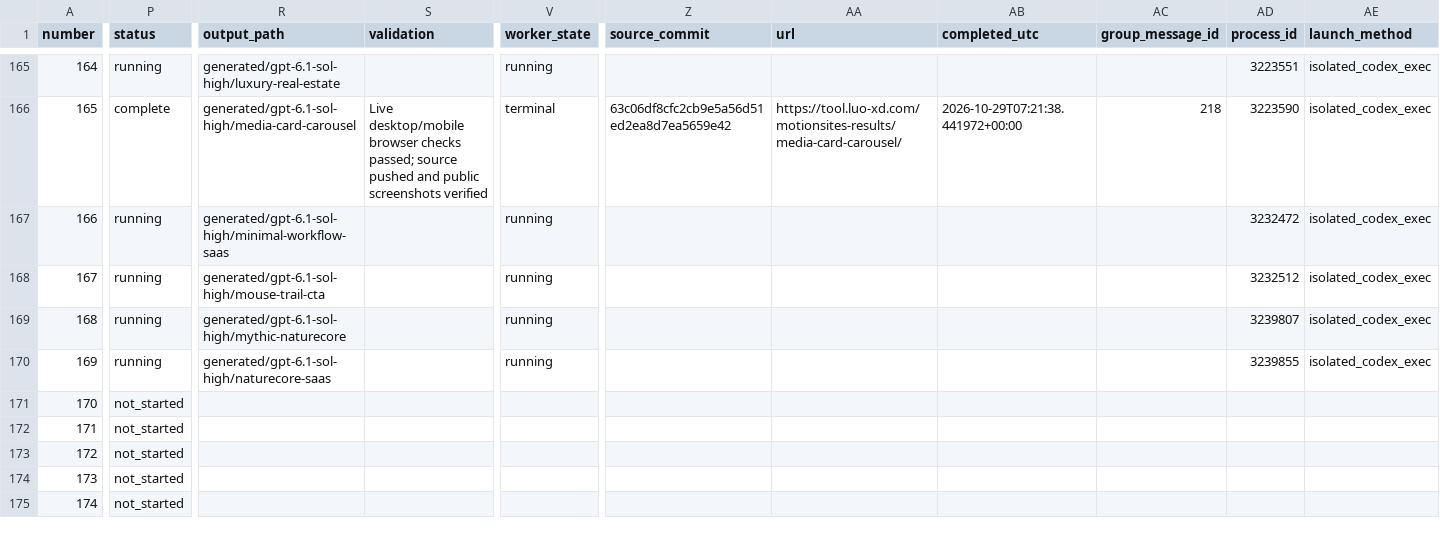
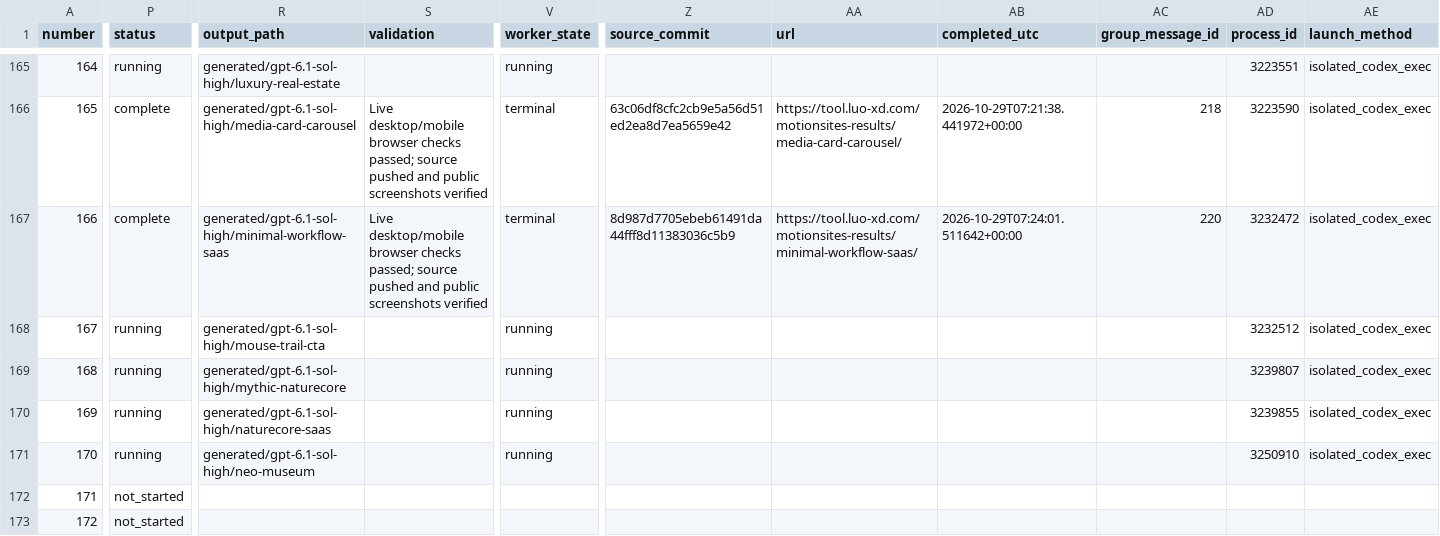
Before and after one commit to radish40/MotionSites, a CSV file: docs/gpt-6.1-sol-high/inventory.csv, drawn as a sheet; only a part is shown, gaps mark what is left out; the shorter side is filled out with more unchanged rows; the diff covers the shown part only; the diff names each change by its address in the sheet, - before the commit and + after, or states it on an @@ line.

```diff
--- a/docs/gpt-6.1-sol-high/inventory.csv
+++ b/docs/gpt-6.1-sol-high/inventory.csv
-P167 (status): running
+P167 (status): complete
-S167 (validation): (empty)
+S167 (validation): Live desktop/mobile browser checks passed; source pushed and public screenshots verified
-V167 (worker_state): running
+V167 (worker_state): terminal
-Z167 (source_commit): (empty)
+Z167 (source_commit): 8d987d7705ebeb61491da44fff8d11383036c5b9
-AA167 (url): (empty)
+AA167 (url): https://tool.luo-xd.com/motionsites-results/minimal-workflow-saas/
-AB167 (completed_utc): (empty)
+AB167 (completed_utc): 2026-10-29T07:24:01.511642+00:00
-AC167 (group_message_id): (empty)
+AC167 (group_message_id): 220
-P171 (status): not_started
+P171 (status): running
-R171 (output_path): (empty)
+R171 (output_path): generated/gpt-6.1-sol-high/neo-museum
-V171 (worker_state): (empty)
+V171 (worker_state): running
-AD171 (process_id): (empty)
+AD171 (process_id): 3250910
-AE171 (launch_method): (empty)
+AE171 (launch_method): isolated_codex_exec
```
Also changed, not shown: 1 edited cell elsewhere in this file, 4 other files.
